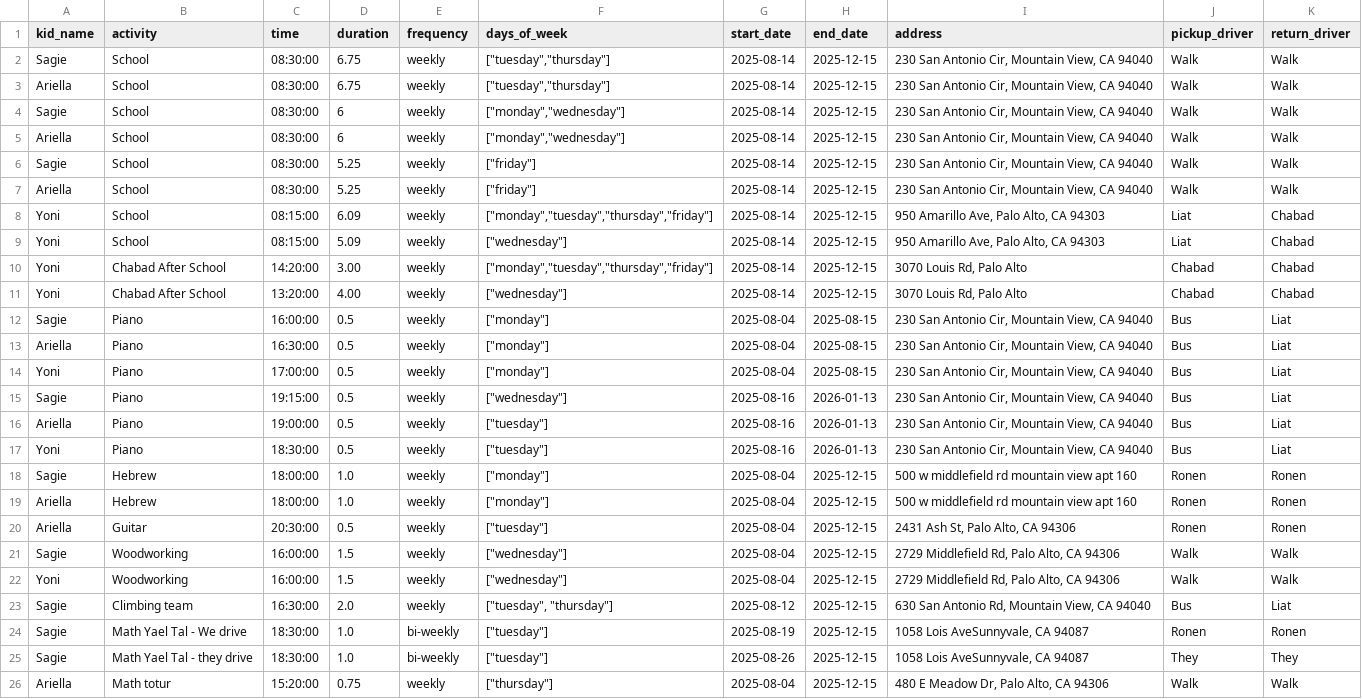
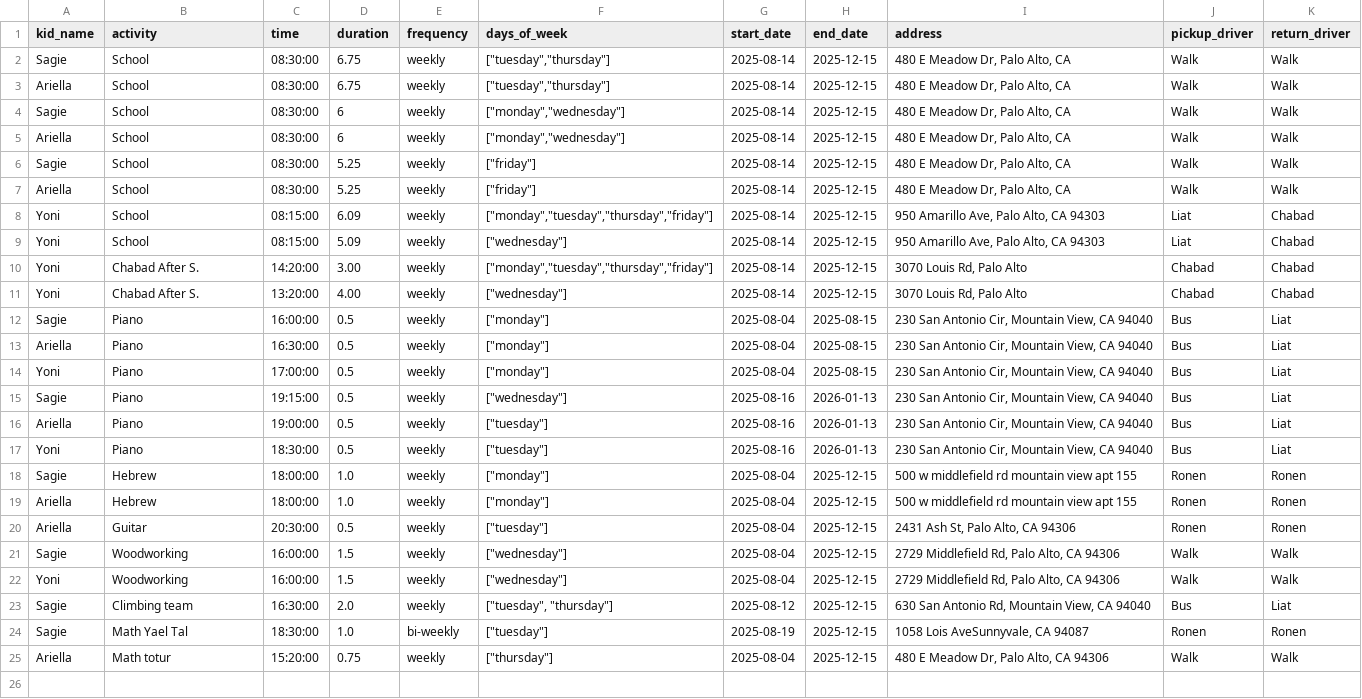
Before and after one commit to RonenUCI/weekly-planner-app, a CSV file: activities.csv, drawn as a sheet.

```diff
--- a/activities.csv
+++ b/activities.csv
@@ -1,12 +1,12 @@
 kid_name,activity,time,duration,frequency,days_of_week,start_date,end_date,address,pickup_driver,return_driver
-Sagie,School,08:30:00,6.75,weekly,"[""tuesday"",""thursday""]",2025-08-14,2025-12-15,"230 San Antonio Cir, Mountain View, CA 94040",Walk,Walk
-Ariella,School,08:30:00,6.75,weekly,"[""tuesday"",""thursday""]",2025-08-14,2025-12-15,"230 San Antonio Cir, Mountain View, CA 94040",Walk,Walk
-Sagie,School,08:30:00,6,weekly,"[""monday"",""wednesday""]",2025-08-14,2025-12-15,"230 San Antonio Cir, Mountain View, CA 94040",Walk,Walk
-Ariella,School,08:30:00,6,weekly,"[""monday"",""wednesday""]",2025-08-14,2025-12-15,"230 San Antonio Cir, Mountain View, CA 94040",Walk,Walk
-Sagie,School,08:30:00,5.25,weekly,"[""friday""]",2025-08-14,2025-12-15,"230 San Antonio Cir, Mountain View, CA 94040",Walk,Walk
-Ariella,School,08:30:00,5.25,weekly,"[""friday""]",2025-08-14,2025-12-15,"230 San Antonio Cir, Mountain View, CA 94040",Walk,Walk
+Sagie,School,08:30:00,6.75,weekly,"[""tuesday"",""thursday""]",2025-08-14,2025-12-15,"480 E Meadow Dr, Palo Alto, CA",Walk,Walk
+Ariella,School,08:30:00,6.75,weekly,"[""tuesday"",""thursday""]",2025-08-14,2025-12-15,"480 E Meadow Dr, Palo Alto, CA",Walk,Walk
+Sagie,School,08:30:00,6,weekly,"[""monday"",""wednesday""]",2025-08-14,2025-12-15,"480 E Meadow Dr, Palo Alto, CA",Walk,Walk
+Ariella,School,08:30:00,6,weekly,"[""monday"",""wednesday""]",2025-08-14,2025-12-15,"480 E Meadow Dr, Palo Alto, CA",Walk,Walk
+Sagie,School,08:30:00,5.25,weekly,"[""friday""]",2025-08-14,2025-12-15,"480 E Meadow Dr, Palo Alto, CA",Walk,Walk
+Ariella,School,08:30:00,5.25,weekly,"[""friday""]",2025-08-14,2025-12-15,"480 E Meadow Dr, Palo Alto, CA",Walk,Walk
 Yoni,School,08:15:00,6.09,weekly,"[""monday"",""tuesday"",""thursday"",""friday""]",2025-08-14,2025-12-15,"950 Amarillo Ave, Palo Alto, CA 94303",Liat,Chabad
 Yoni,School,08:15:00,5.09,weekly,"[""wednesday""]",2025-08-14,2025-12-15,"950 Amarillo Ave, Palo Alto, CA 94303",Liat,Chabad
-Yoni,Chabad After School,14:20:00,3.00,weekly,"[""monday"",""tuesday"",""thursday"",""friday""]",2025-08-14,2025-12-15,"3070 Louis Rd, Palo Alto",Chabad,Chabad
-Yoni,Chabad After School,13:20:00,4.00,weekly,"[""wednesday""]",2025-08-14,2025-12-15,"3070 Louis Rd, Palo Alto",Chabad,Chabad
+Yoni,Chabad After S.,14:20:00,3.00,weekly,"[""monday"",""tuesday"",""thursday"",""friday""]",2025-08-14,2025-12-15,"3070 Louis Rd, Palo Alto",Chabad,Chabad
+Yoni,Chabad After S.,13:20:00,4.00,weekly,"[""wednesday""]",2025-08-14,2025-12-15,"3070 Louis Rd, Palo Alto",Chabad,Chabad
 Sagie,Piano,16:00:00,0.5,weekly,"[""monday""]",2025-08-04,2025-08-15,"230 San Antonio Cir, Mountain View, CA 94040",Bus,Liat
@@ -17,4 +17,4 @@ Ariella,Piano,19:00:00,0.5,weekly,"[""tuesday""]",2025-08-16,2026-01-13,"230 San
 Yoni,Piano,18:30:00,0.5,weekly,"[""tuesday""]",2025-08-16,2026-01-13,"230 San Antonio Cir, Mountain View, CA 94040",Bus,Liat
-Sagie,Hebrew,18:00:00,1.0,weekly,"[""monday""]",2025-08-04,2025-12-15,500 w middlefield rd mountain view apt 160,Ronen,Ronen
-Ariella,Hebrew,18:00:00,1.0,weekly,"[""monday""]",2025-08-04,2025-12-15,500 w middlefield rd mountain view apt 160,Ronen,Ronen
+Sagie,Hebrew,18:00:00,1.0,weekly,"[""monday""]",2025-08-04,2025-12-15,500 w middlefield rd mountain view apt 155,Ronen,Ronen
+Ariella,Hebrew,18:00:00,1.0,weekly,"[""monday""]",2025-08-04,2025-12-15,500 w middlefield rd mountain view apt 155,Ronen,Ronen
 Ariella,Guitar,20:30:00,0.5,weekly,"[""tuesday""]",2025-08-04,2025-12-15,"2431 Ash St, Palo Alto, CA 94306",Ronen,Ronen
@@ -23,4 +23,3 @@ Yoni,Woodworking,16:00:00,1.5,weekly,"[""wednesday""]",2025-08-04,2025-12-15,"27
 Sagie,Climbing team,16:30:00,2.0,weekly,"[""tuesday"", ""thursday""]",2025-08-12,2025-12-15,"630 San Antonio Rd, Mountain View, CA 94040",Bus,Liat
-Sagie,Math Yael Tal - We drive,18:30:00,1.0,bi-weekly,"[""tuesday""]",2025-08-19,2025-12-15,"1058 Lois AveSunnyvale, CA 94087",Ronen,Ronen
-Sagie,Math Yael Tal - they drive,18:30:00,1.0,bi-weekly,"[""tuesday""]",2025-08-26,2025-12-15,"1058 Lois AveSunnyvale, CA 94087",They,They
+Sagie,Math Yael Tal,18:30:00,1.0,bi-weekly,"[""tuesday""]",2025-08-19,2025-12-15,"1058 Lois AveSunnyvale, CA 94087",Ronen,Ronen
 Ariella,Math totur,15:20:00,0.75,weekly,"[""thursday""]",2025-08-04,2025-12-15,"480 E Meadow Dr, Palo Alto, CA 94306",Walk,Walk
```
Also changed, not shown: 5 other files.
